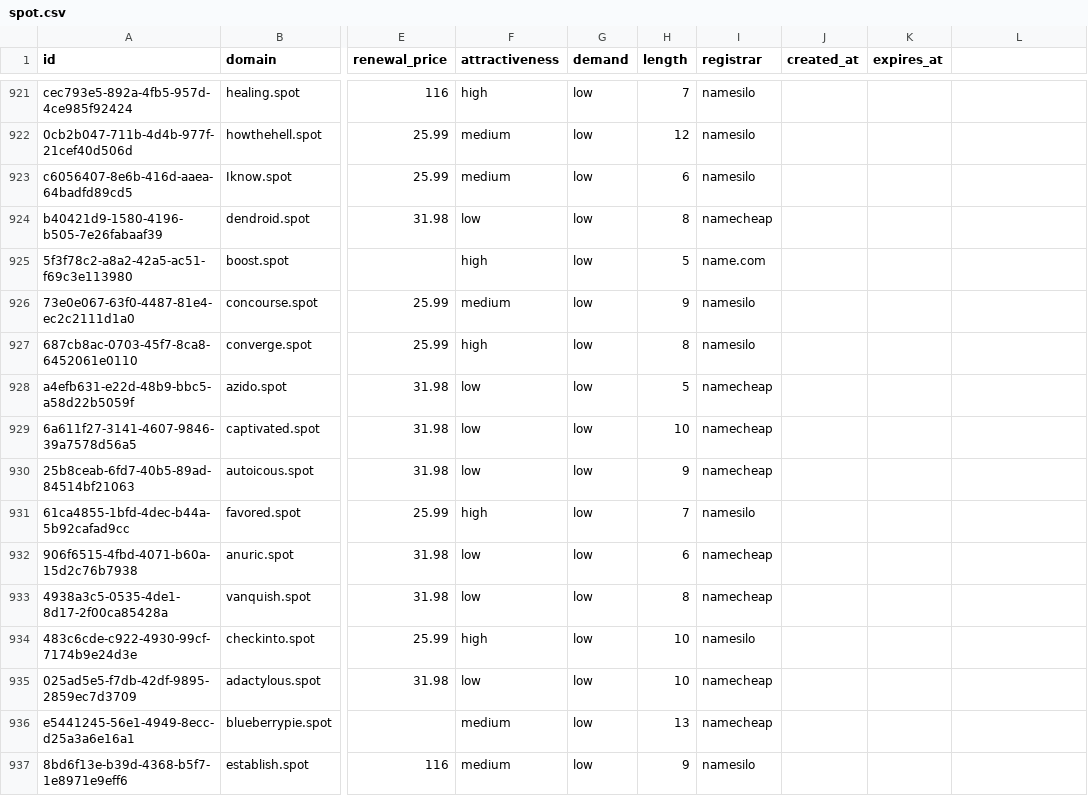
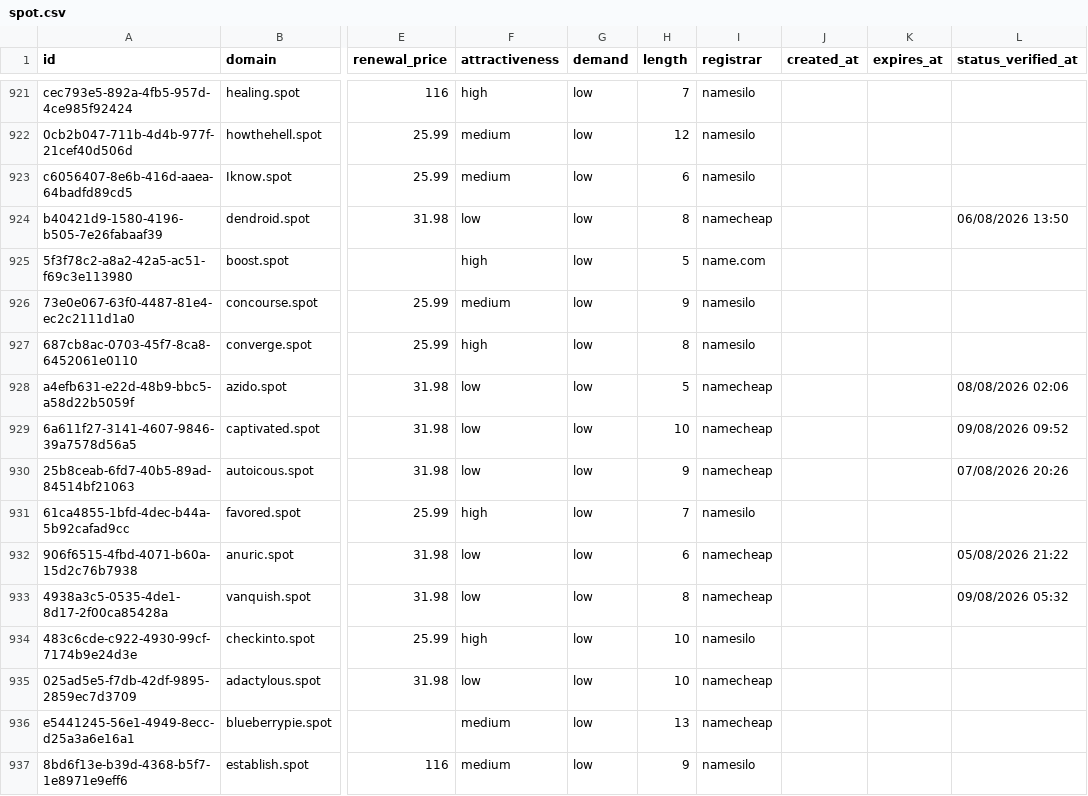
Before and after one commit to UniqueDomains/spot-oneword-domains, a CSV file: spot.csv, drawn as a sheet; only a part is shown, gaps mark what is left out; the diff covers the shown part only; the diff names each change by its address in the sheet, - before the commit and + after, or states it on an @@ line.

```diff
--- a/spot.csv
+++ b/spot.csv
-L1: (empty)
+L1: status_verified_at
-L924 (status_verified_at): (empty)
+L924 (status_verified_at): 06/08/2026 13:50
-L928 (status_verified_at): (empty)
+L928 (status_verified_at): 08/08/2026 02:06
-L929 (status_verified_at): (empty)
+L929 (status_verified_at): 09/08/2026 09:52
-L930 (status_verified_at): (empty)
+L930 (status_verified_at): 07/08/2026 20:26
-L932 (status_verified_at): (empty)
+L932 (status_verified_at): 05/08/2026 21:22
-L933 (status_verified_at): (empty)
+L933 (status_verified_at): 09/08/2026 05:32
```
Also changed, not shown: 131 edited cells elsewhere in this file, 6 other files.
